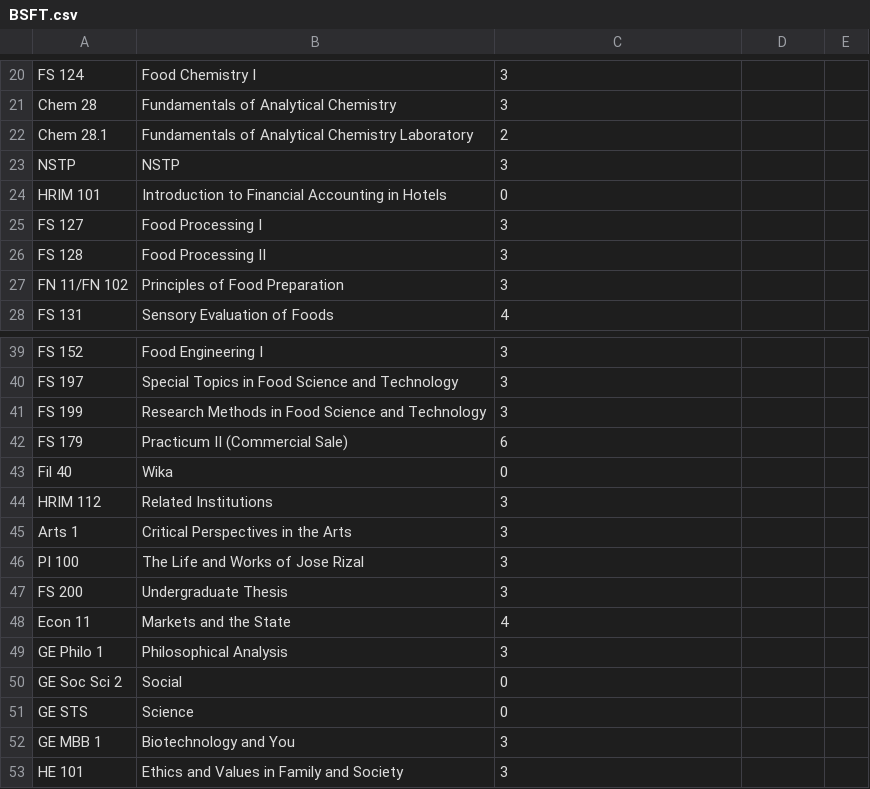
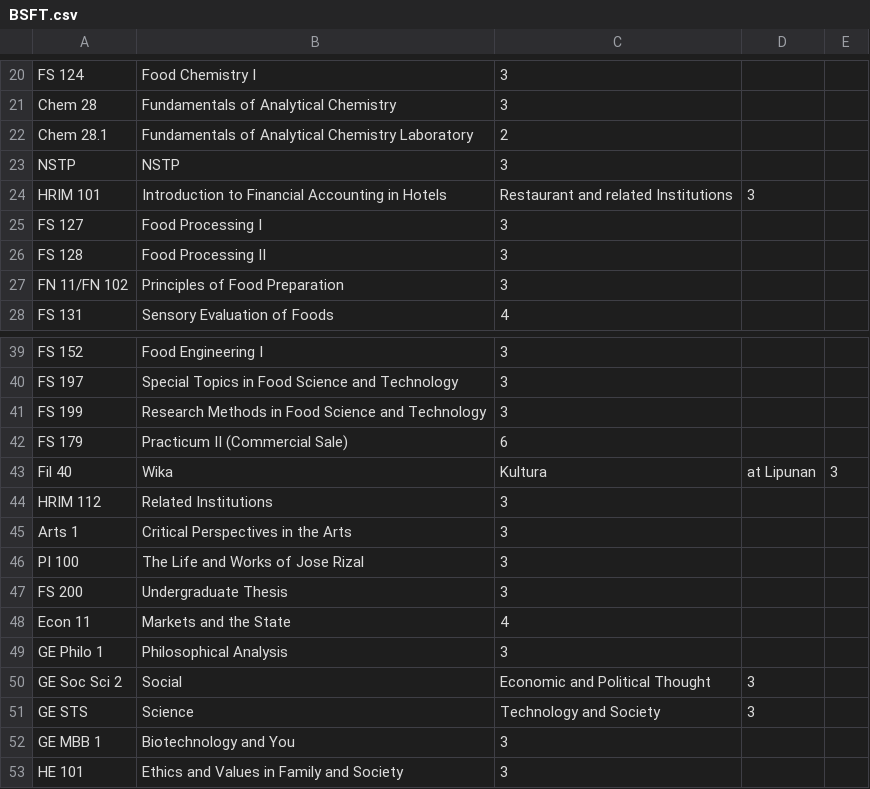
Before and after one commit to danengine/smartclass-enrollment-system-IT101-2L, a CSV file: programs/BSFT.csv, drawn as a sheet; only a part is shown, gaps mark what is left out.

```diff
--- a/programs/BSFT.csv
+++ b/programs/BSFT.csv
@@ -23,3 +23,3 @@ Chem 28.1,Fundamentals of Analytical Chemistry Laboratory,2
 NSTP,NSTP,3
-HRIM 101,Introduction to Financial Accounting in Hotels,0
+HRIM 101,Introduction to Financial Accounting in Hotels, Restaurant and related Institutions,3
 FS 127,Food Processing I,3
@@ -42,3 +42,3 @@ FS 199,Research Methods in Food Science and Technology,3
 FS 179,Practicum II (Commercial Sale),6
-Fil 40,Wika,0
+Fil 40,Wika, Kultura, at Lipunan,3
 HRIM 112,Related Institutions,3
@@ -49,4 +49,4 @@ Econ 11,Markets and the State,4
 GE Philo 1,Philosophical Analysis,3
-GE Soc Sci 2,Social,0
-GE STS,Science,0
+GE Soc Sci 2,Social, Economic and Political Thought,3
+GE STS,Science, Technology and Society,3
 GE MBB 1,Biotechnology and You,3
```
Also changed, not shown: courses.csv, programs/BSCS.csv, 17 other files.
